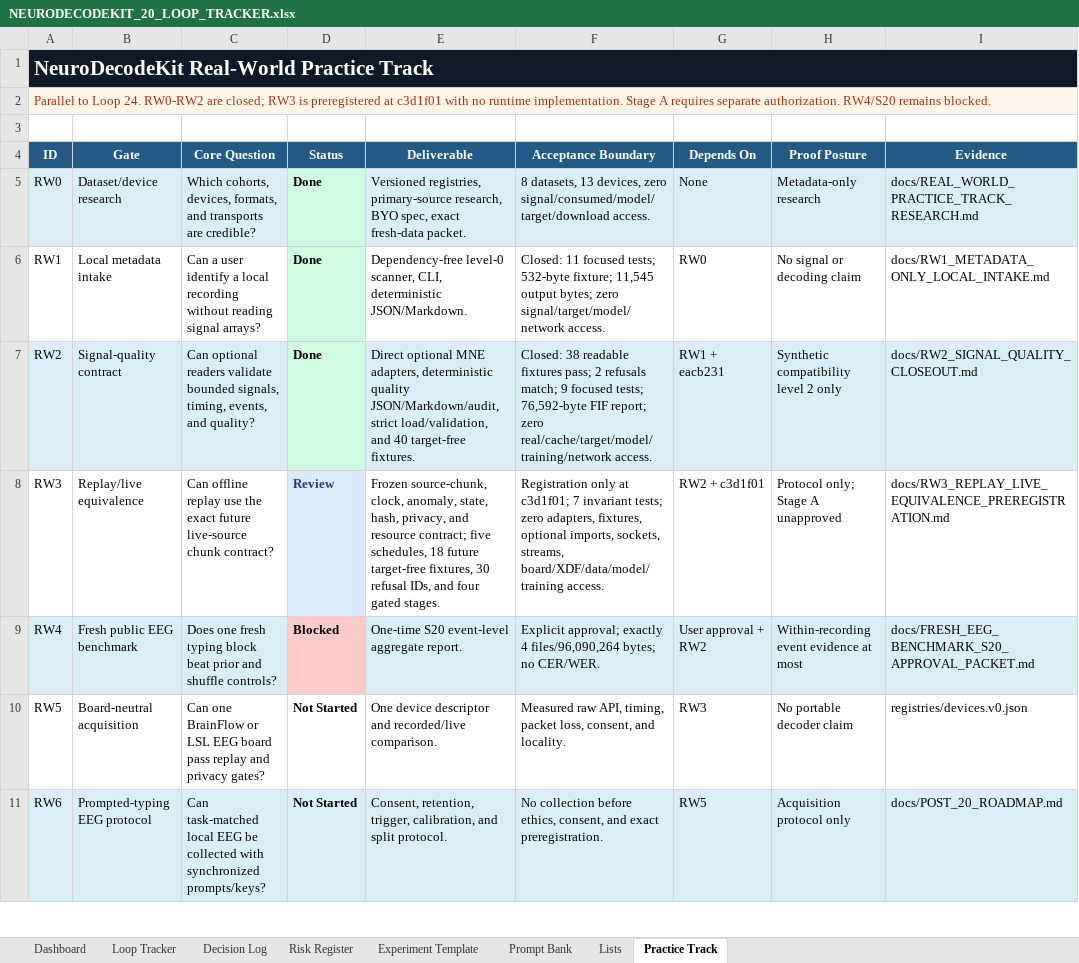
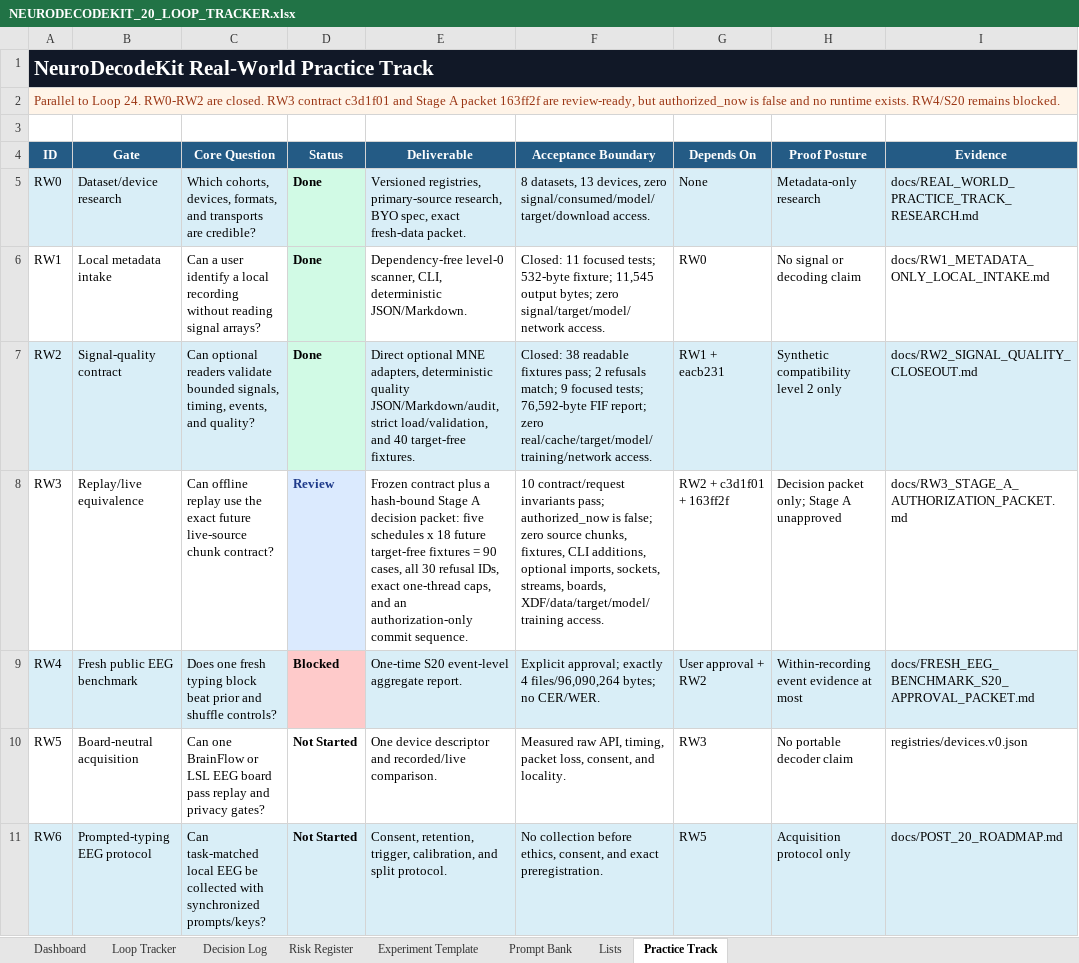
Before and after one commit to CheickDiakite-yikes/neurodecodekit, an Excel workbook: docs/NEURODECODEKIT_20_LOOP_TRACKER.xlsx, sheet Practice Track, drawn as a sheet; only a part is shown; values as stored, in another font and other column widths than the file's, no borders; table styles not drawn; the diff names each change by its address in the sheet, - before the commit and + after, or states it on an @@ line.

Commit message:
Refresh public results and RW3 decision docs

```diff
--- a/docs/NEURODECODEKIT_20_LOOP_TRACKER.xlsx (sheet Practice Track)
+++ b/docs/NEURODECODEKIT_20_LOOP_TRACKER.xlsx (sheet Practice Track)
-A2 (ID): …RW0-RW2 are closed; RW3 is preregistered at c3d1f01 with no runtime implementation. Stage A requires separate authorization. RW4/S20 remains…
+A2 (ID): …RW0-RW2 are closed. RW3 contract c3d1f01 and Stage A packet 163ff2f are review-ready, but authorized_now is false and no runtime exists. RW4/S20 remains…
-E8 (Deliverable): Frozen source-chunk, clock, anomaly, state, hash, privacy, and resource contract; five schedules, 18 future target-free fixtures, 30 refusal IDs, and four gated stages.
+E8 (Deliverable): Frozen contract plus a hash-bound Stage A decision packet: five schedules x 18 future target-free fixtures = 90 cases, all 30 refusal IDs, exact one-thread caps, and an authorization-only commit sequence.
-F8 (Acceptance Boundary): Registration only at c3d1f01; 7 invariant tests; zero adapters, fixtures, optional imports, sockets, streams, board/XDF/data/model/training access.
+F8 (Acceptance Boundary): 10 contract/request invariants pass; authorized_now is false; zero source chunks, fixtures, CLI additions, optional imports, sockets, streams, boards, XDF/data/target/model/training access.
-G8 (Depends On): RW2 + c3d1f01
+G8 (Depends On): RW2 + c3d1f01 + 163ff2f
-H8 (Proof Posture): Protocol only; Stage A unapproved
+H8 (Proof Posture): Decision packet only; Stage A unapproved
-I8 (Evidence): docs/RW3_REPLAY_LIVE_EQUIVALENCE_PREREGISTRATION.md
+I8 (Evidence): docs/RW3_STAGE_A_AUTHORIZATION_PACKET.md
```
Also changed, not shown: sheet Decision Log, sheet Prompt Bank, sheet Dashboard, charts or pictures, 14 other files.
